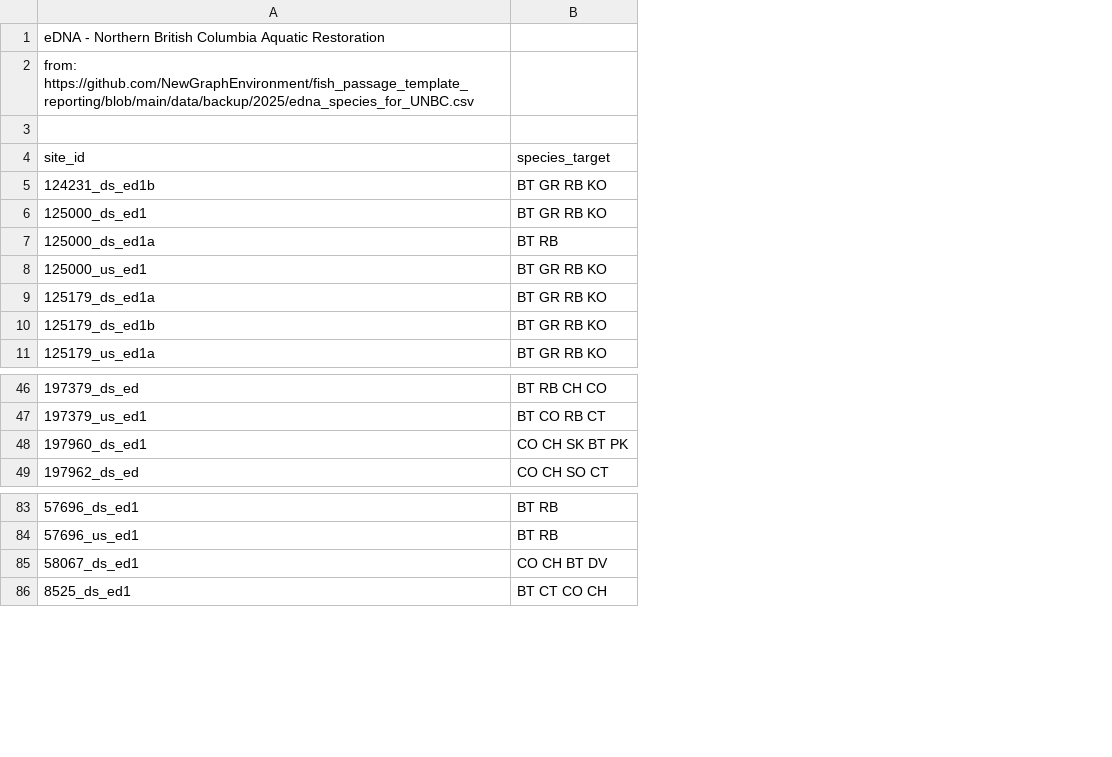
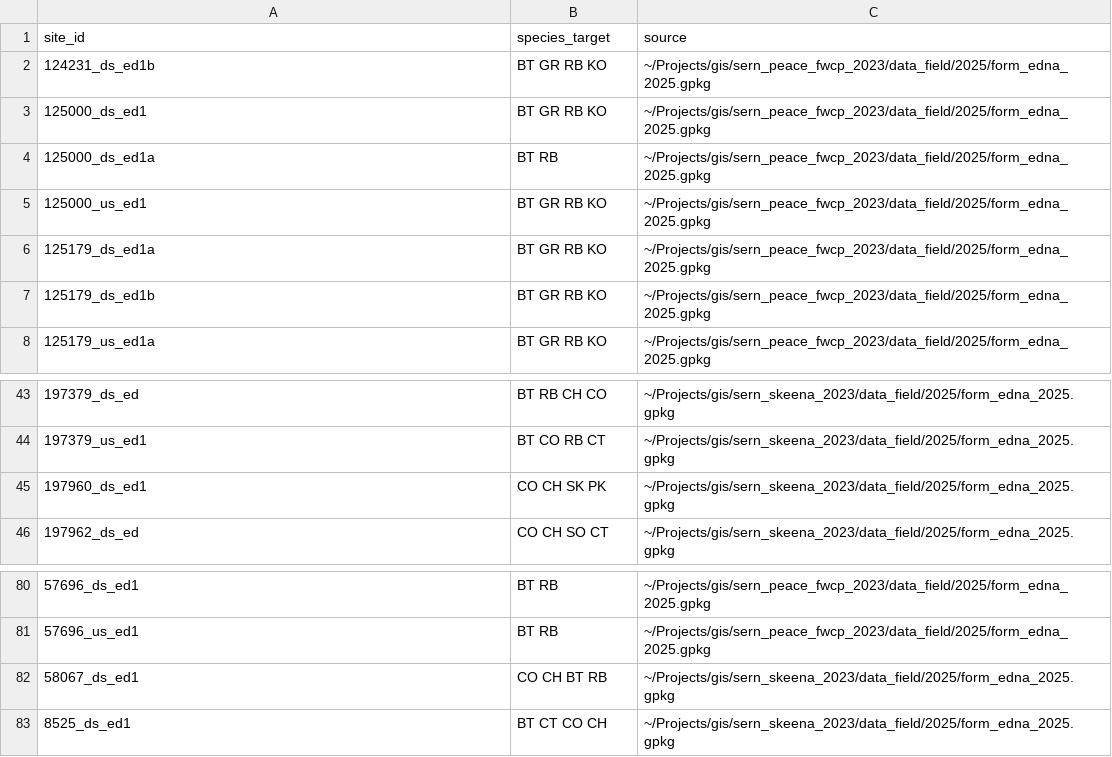
Before and after one commit to NewGraphEnvironment/m1rr0r, a CSV file: fish_passage_template_reporting/data/backup/2025/edna_species_for_UNBC.csv, drawn as a sheet; only a part is shown, gaps mark what is left out; removed rows and columns are numbered as before the commit, all else as after; the diff names each change by its address in the sheet, - before the commit and + after, or states it on an @@ line.

```diff
--- a/fish_passage_template_reporting/data/backup/2025/edna_species_for_UNBC.csv
+++ b/fish_passage_template_reporting/data/backup/2025/edna_species_for_UNBC.csv
+column C (source), rows 2-8: all ~/Projects/gis/sern_peace_fwcp_2023/data_field/2025/form_edna_2025.gpkg; rows 43-46: all ~/Projects/gis/sern_skeena_2023/data_field/2025/form_edna_2025.gpkg; rows 80-83: ~/Projects/gis/sern_peace_fwcp_2023/data_field/2025/form_edna_2025.gpkg | ~/Projects/gis/sern_peace_fwcp_2023/data_field/2025/form_edna_2025.gpkg | ~/Projects/gis/sern_skeena_2023/data_field/2025/form_edna_2025.gpkg | ~/Projects/gis/sern_skeena_2023/data_field/2025/form_edna_2025.gpkg
-row 1: eDNA - Northern British Columbia Aquatic Restoration
-row 2: from: https://github.com/NewGraphEnvironment/fish_passage_template_reporting/blob/main/data/backup/2025/edna_species_for_UNBC.csv
-row 3: (empty)
-B45 (species_target): CO CH SK BT PK
+B45 (species_target): CO CH SK PK
-B82 (species_target): CO CH BT DV
+B82 (species_target): CO CH BT RB
```
Also changed, not shown: fish_passage_template_reporting/data/backup/2025/form_edna_2025.csv, 2 other files.
